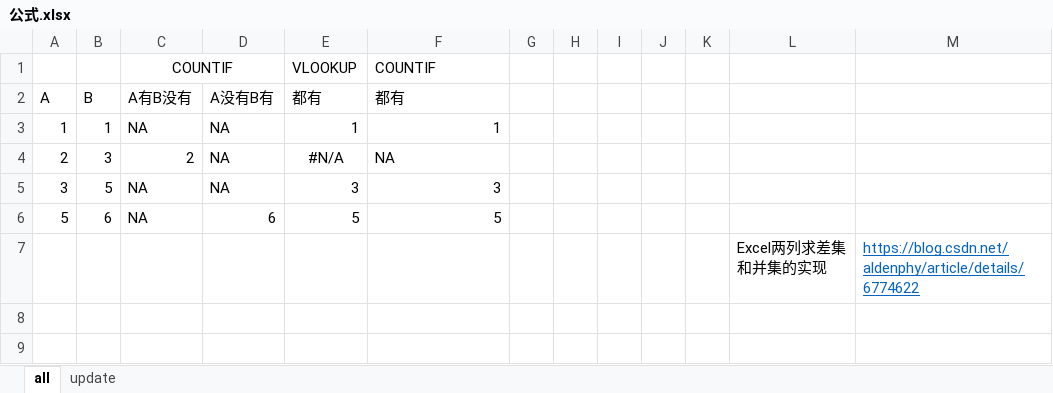
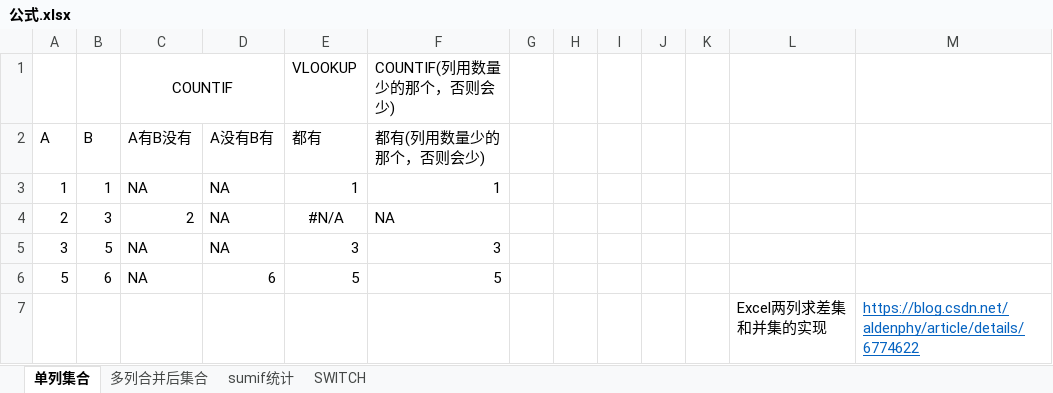
Before and after one commit to andrewwang79/andrewwang79.github.io, an Excel workbook: file/公式.xlsx, sheet 单列集合, drawn as a sheet; values as stored, in another font and other column widths than the file's, no borders; the diff names each change by its address in the sheet, - before the commit and + after, or states it on an @@ line.

```diff
--- a/file/公式.xlsx (sheet 单列集合)
+++ b/file/公式.xlsx (sheet 单列集合)
-sheet tab: all
+sheet tab: 单列集合
-sheet tab: update
+sheet tab: 多列合并后集合
+sheet tab: sumif统计
+sheet tab: SWITCH
-F1 (都有(列用数量少的那个，否则会少)): COUNTIF
+F1 (都有(列用数量少的那个，否则会少)): COUNTIF(列用数量少的那个，否则会少)
-F2: 都有
+F2: 都有(列用数量少的那个，否则会少)
```
Also changed, not shown: sheet 多列合并后集合.
